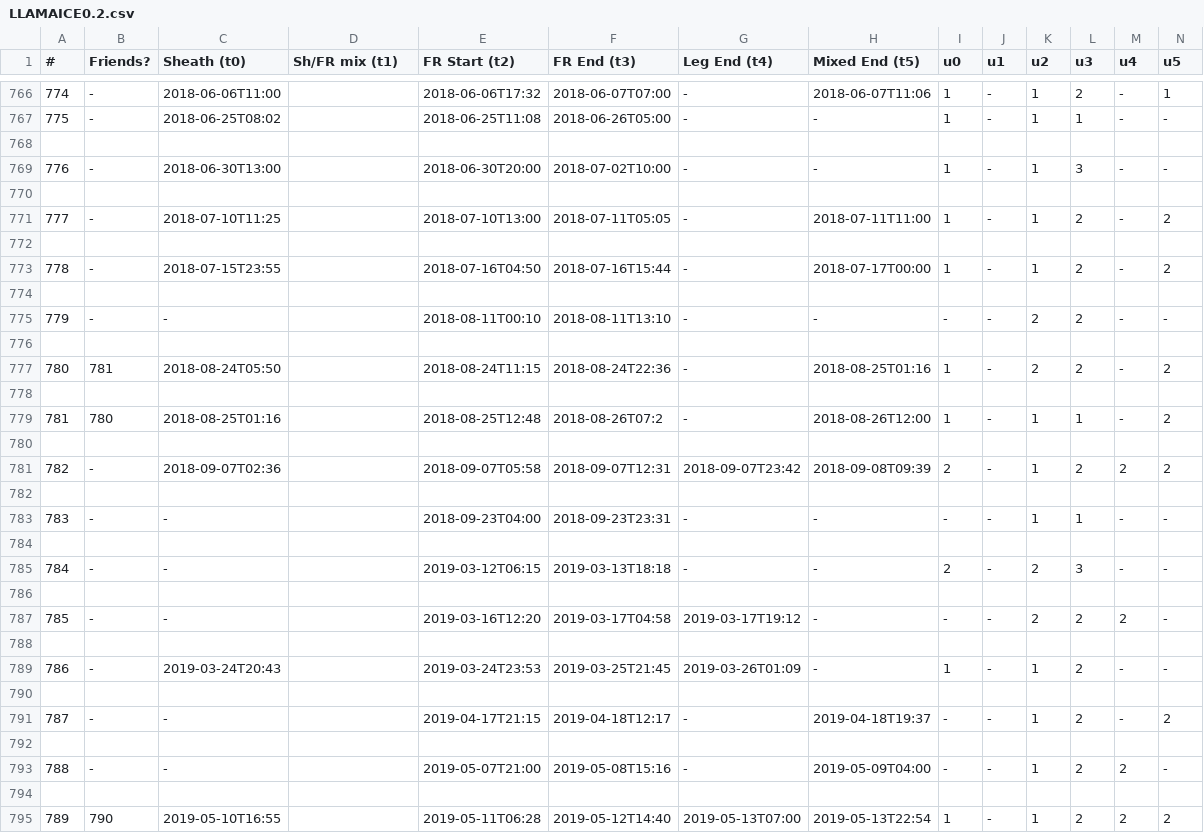
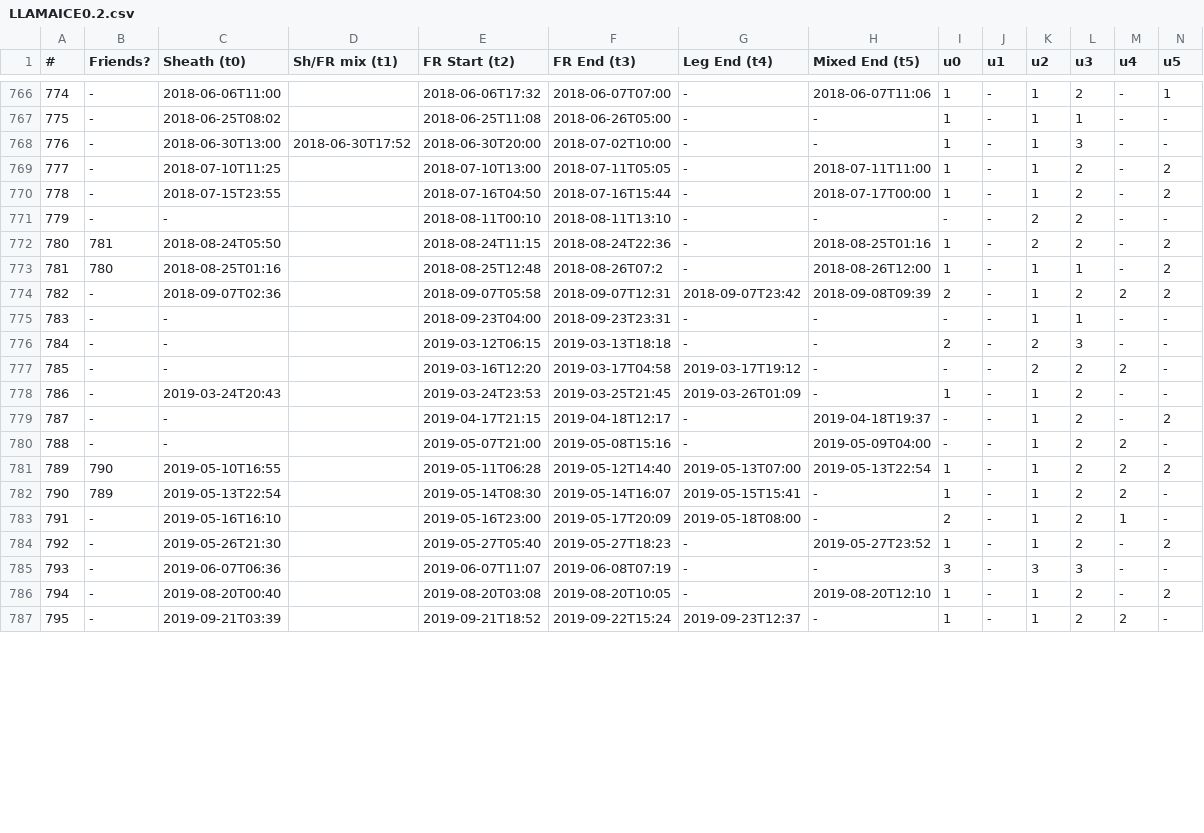
Before and after one commit to ckay314/LLAMAICE, a CSV file: LLAMAICE0.2.csv, drawn as a sheet; only a part is shown, gaps mark what is left out; the shorter side is filled out with more unchanged rows; removed rows and columns are numbered as before the commit, all else as after; rows hold the shown columns only; the diff covers the shown part only; the diff names each change by its address in the sheet, - before the commit and + after, or states it on an @@ line.

```diff
--- a/LLAMAICE0.2.csv
+++ b/LLAMAICE0.2.csv
-row 768: (empty)
-D768 (Sh/FR mix (t1)): (empty)
+D768 (Sh/FR mix (t1)): 2018-06-30T17:52
-row 770: (empty)
-row 772: (empty)
-row 774: (empty)
-row 776: (empty)
-row 778: (empty)
-row 780: (empty)
-row 782: (empty)
-row 784: (empty)
-row 786: (empty)
-row 788: (empty)
-row 790: (empty)
-row 792: (empty)
-row 794: (empty)
```
Also changed, not shown: 14 removed rows and 53 edited cells elsewhere in this file, 2 other files.
